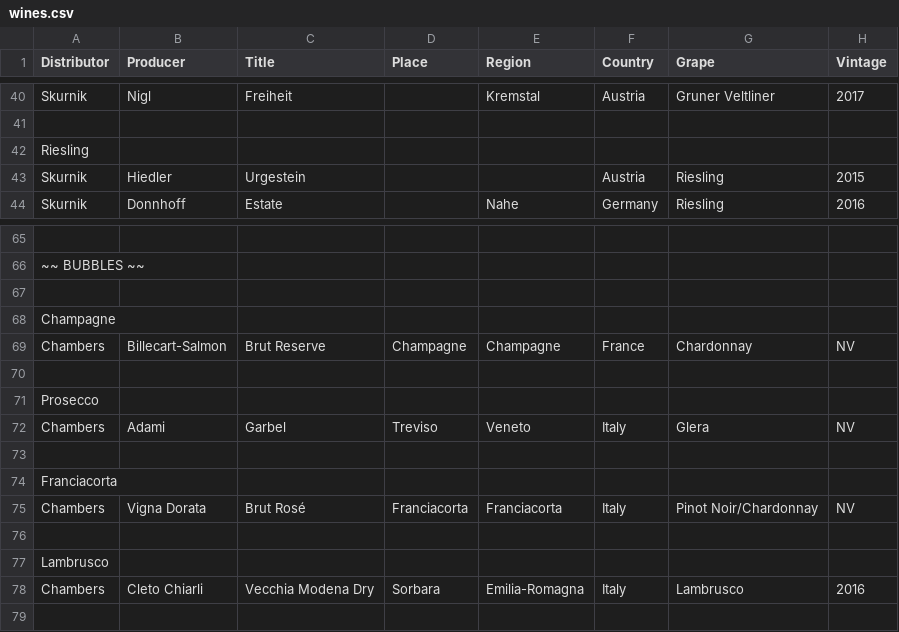
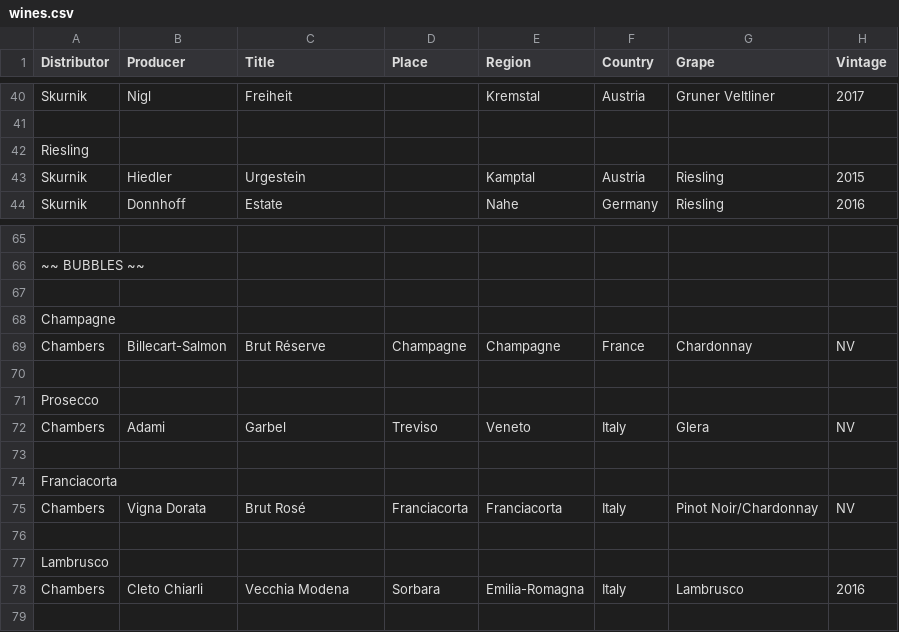
Before and after one commit to jbalogh/spc, a CSV file: wines.csv, drawn as a sheet; only a part is shown, gaps mark what is left out; the diff covers the shown part only; the diff names each change by its address in the sheet, - before the commit and + after, or states it on an @@ line.

```diff
--- a/wines.csv
+++ b/wines.csv
-E43 (Region): (empty)
+E43 (Region): Kamptal
-C69 (Title): Brut Reserve
+C69 (Title): Brut Réserve
-C78 (Title): Vecchia Modena Dry
+C78 (Title): Vecchia Modena
```
Also changed, not shown: 46 edited cells elsewhere in this file, 1 other file.
